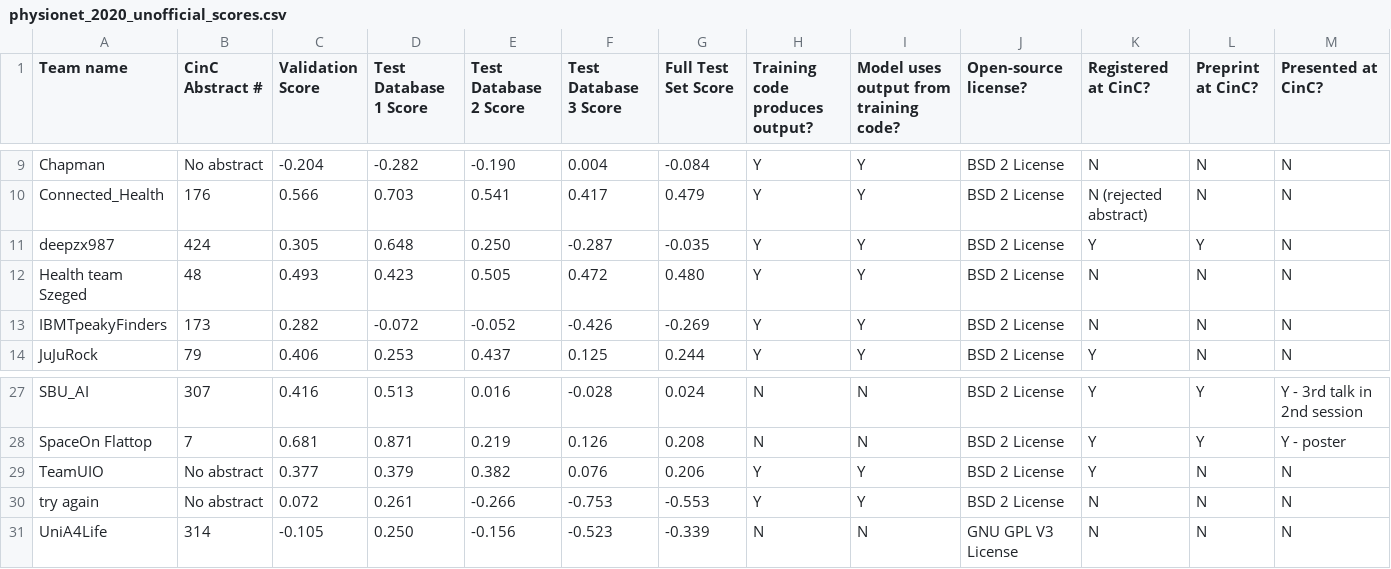
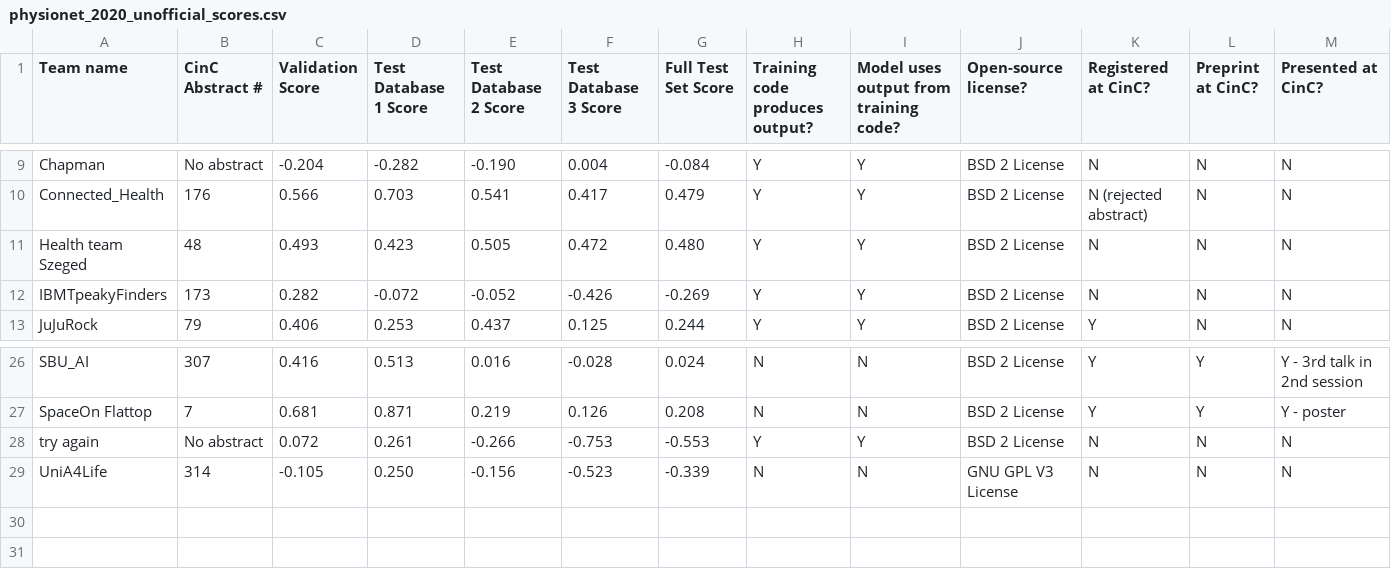
Before and after one commit to physionetchallenges/evaluation-2020, a CSV file: Results/physionet_2020_unofficial_scores.csv, drawn as a sheet; only a part is shown, gaps mark what is left out.

Commit message:
Update physionet_2020_unofficial_scores.csv

```diff
--- a/Results/physionet_2020_unofficial_scores.csv
+++ b/Results/physionet_2020_unofficial_scores.csv
@@ -10,3 +10,2 @@ Chapman,No abstract,-0.204,-0.282,-0.190,0.004,-0.084,Y,Y,BSD 2 License,N,N,N
 Connected_Health,176,0.566,0.703,0.541,0.417,0.479,Y,Y,BSD 2 License,N (rejected abstract),N,N
-deepzx987,424,0.305,0.648,0.250,-0.287,-0.035,Y,Y,BSD 2 License,Y,Y,N
 Health team Szeged,48,0.493,0.423,0.505,0.472,0.480,Y,Y,BSD 2 License,N,N,N
@@ -28,3 +27,2 @@ SBU_AI,307,0.416,0.513,0.016,-0.028,0.024,N,N,BSD 2 License,Y,Y,Y - 3rd talk in
 SpaceOn Flattop,7,0.681,0.871,0.219,0.126,0.208,N,N,BSD 2 License,Y,Y,Y - poster
-TeamUIO,No abstract,0.377,0.379,0.382,0.076,0.206,Y,Y,BSD 2 License,Y,N,N
 try again,No abstract,0.072,0.261,-0.266,-0.753,-0.553,Y,Y,BSD 2 License,N,N,N
```
